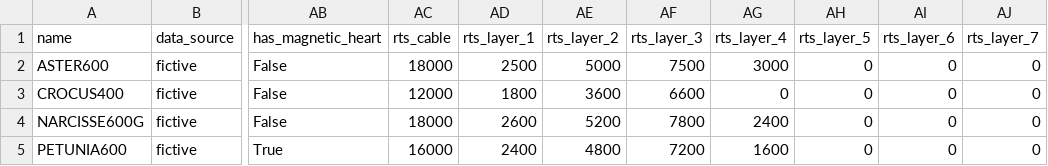
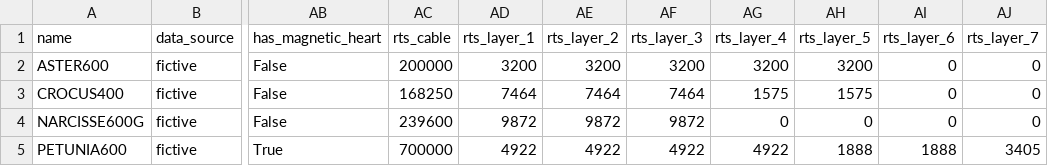
Before and after one commit to phlowers/mechaphlowers, a CSV file: src/mechaphlowers/data/catalog/sample_cable_database.csv, drawn as a sheet; only a part is shown, gaps mark what is left out; the diff names each change by its address in the sheet, - before the commit and + after, or states it on an @@ line.

Commit message:
put fake cable real datas
Signed-off-by: GOELLER Adrien <adrien.goeller@rte-france.com>

```diff
--- a/src/mechaphlowers/data/catalog/sample_cable_database.csv
+++ b/src/mechaphlowers/data/catalog/sample_cable_database.csv
-AC2 (rts_cable): 18000
+AC2 (rts_cable): 200000
-AD2 (rts_layer_1): 2500
+AD2 (rts_layer_1): 3200
-AE2 (rts_layer_2): 5000
+AE2 (rts_layer_2): 3200
-AF2 (rts_layer_3): 7500
+AF2 (rts_layer_3): 3200
-AG2 (rts_layer_4): 3000
+AG2 (rts_layer_4): 3200
-AH2 (rts_layer_5): 0
+AH2 (rts_layer_5): 3200
-AC3 (rts_cable): 12000
+AC3 (rts_cable): 168250
-AD3 (rts_layer_1): 1800
+AD3 (rts_layer_1): 7464
-AE3 (rts_layer_2): 3600
+AE3 (rts_layer_2): 7464
-AF3 (rts_layer_3): 6600
+AF3 (rts_layer_3): 7464
-AG3 (rts_layer_4): 0
+AG3 (rts_layer_4): 1575
-AH3 (rts_layer_5): 0
+AH3 (rts_layer_5): 1575
-AC4 (rts_cable): 18000
+AC4 (rts_cable): 239600
-AD4 (rts_layer_1): 2600
+AD4 (rts_layer_1): 9872
-AE4 (rts_layer_2): 5200
+AE4 (rts_layer_2): 9872
-AF4 (rts_layer_3): 7800
+AF4 (rts_layer_3): 9872
-AG4 (rts_layer_4): 2400
+AG4 (rts_layer_4): 0
-AC5 (rts_cable): 16000
+AC5 (rts_cable): 700000
-AD5 (rts_layer_1): 2400
+AD5 (rts_layer_1): 4922
-AE5 (rts_layer_2): 4800
+AE5 (rts_layer_2): 4922
-AF5 (rts_layer_3): 7200
+AF5 (rts_layer_3): 4922
-AG5 (rts_layer_4): 1600
+AG5 (rts_layer_4): 4922
-AH5 (rts_layer_5): 0
+AH5 (rts_layer_5): 1888
-AI5 (rts_layer_6): 0
+AI5 (rts_layer_6): 1888
-AJ5 (rts_layer_7): 0
+AJ5 (rts_layer_7): 3405
```
Also changed, not shown: 5 other files.
